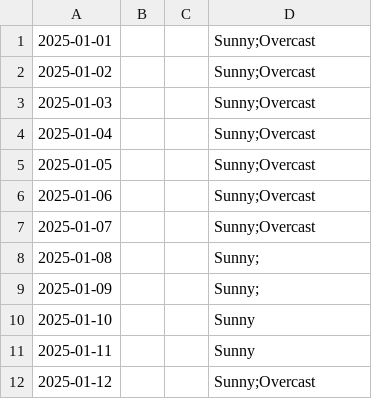
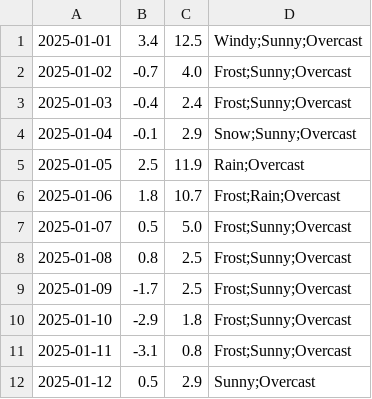
Before and after one commit to mlittlec/Home-Temps, a CSV file: data/weather/raw/2025/weather_daily-2025-01.csv, drawn as a sheet; only a part is shown; the diff covers the shown part only.

Commit message:
Add January 2025 weather data

```diff
--- a/data/weather/raw/2025/weather_daily-2025-01.csv
+++ b/data/weather/raw/2025/weather_daily-2025-01.csv
@@ -1,12 +1,12 @@
-2025-01-01,,,"Sunny;Overcast"
-2025-01-02,,,"Sunny;Overcast"
-2025-01-03,,,"Sunny;Overcast"
-2025-01-04,,,"Sunny;Overcast"
-2025-01-05,,,"Sunny;Overcast"
-2025-01-06,,,"Sunny;Overcast"
-2025-01-07,,,"Sunny;Overcast"
-2025-01-08,,,"Sunny;"
-2025-01-09,,,"Sunny;"
-2025-01-10,,,"Sunny"
-2025-01-11,,,"Sunny"
-2025-01-12,,,"Sunny;Overcast"
+2025-01-01,3.4,12.5,"Windy;Sunny;Overcast"
+2025-01-02,-0.7,4.0,"Frost;Sunny;Overcast"
+2025-01-03,-0.4,2.4,"Frost;Sunny;Overcast"
+2025-01-04,-0.1,2.9,"Snow;Sunny;Overcast"
+2025-01-05,2.5,11.9,"Rain;Overcast"
+2025-01-06,1.8,10.7,"Frost;Rain;Overcast"
+2025-01-07,0.5,5.0,"Frost;Sunny;Overcast"
+2025-01-08,0.8,2.5,"Frost;Sunny;Overcast"
+2025-01-09,-1.7,2.5,"Frost;Sunny;Overcast"
+2025-01-10,-2.9,1.8,"Frost;Sunny;Overcast"
+2025-01-11,-3.1,0.8,"Frost;Sunny;Overcast"
+2025-01-12,0.5,2.9,"Sunny;Overcast"
```
Also changed, not shown: 53 edited cells elsewhere in this file.
